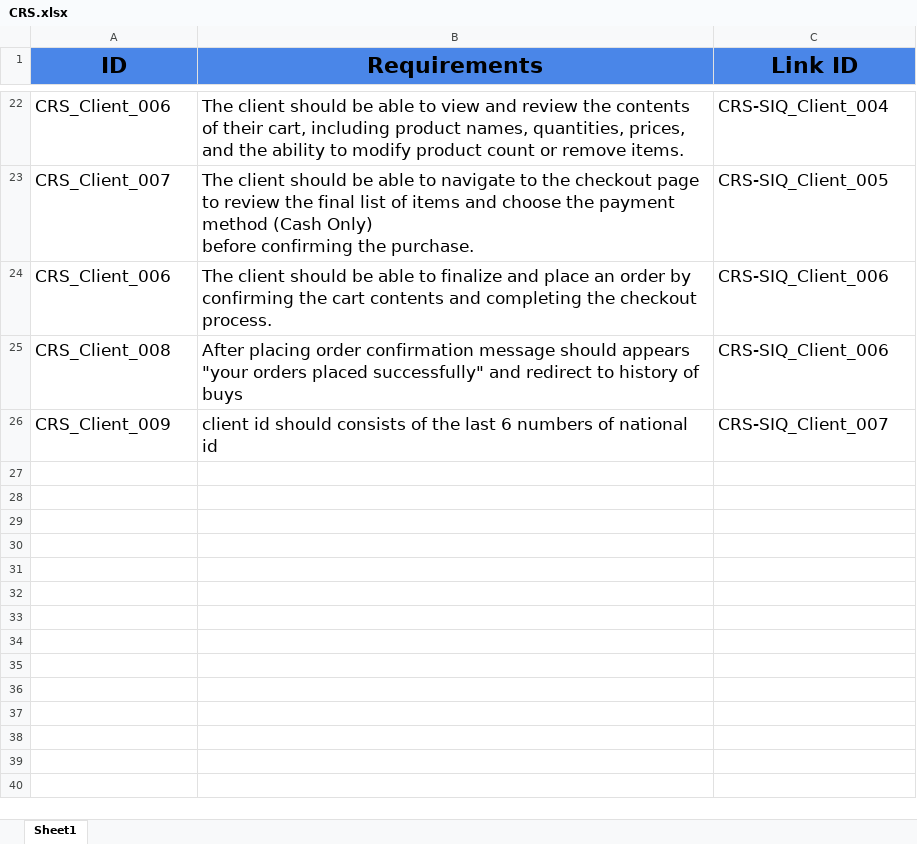
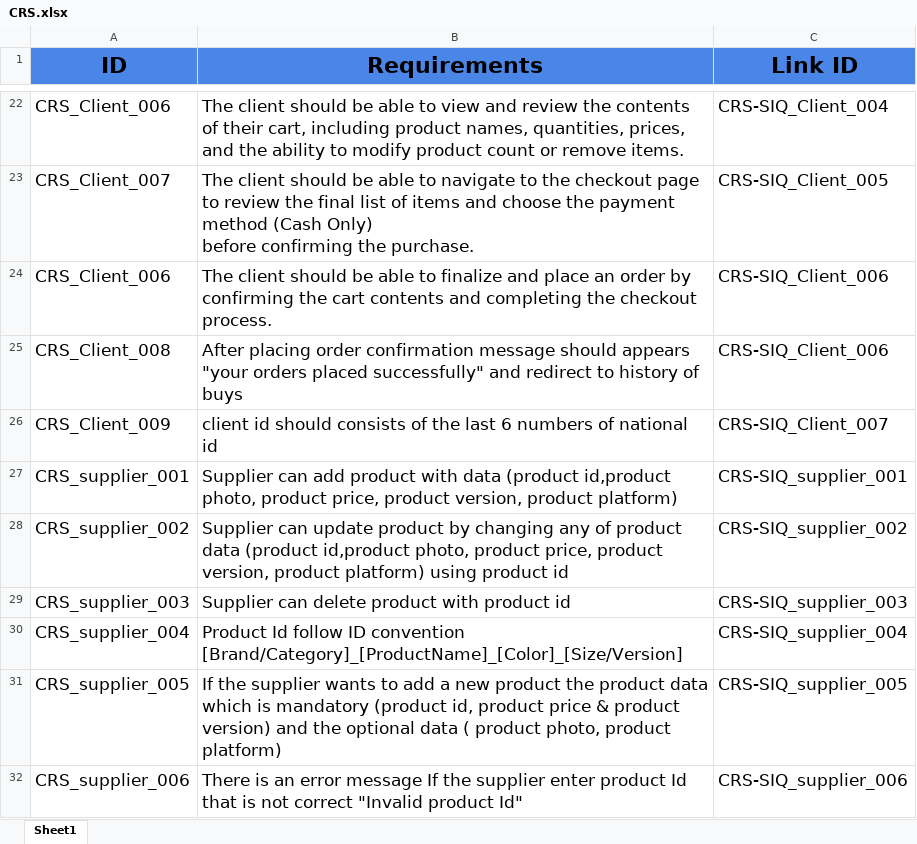
Before and after one commit to abdallahEl-Karamany/Online-Mobile-Store-WebSite, an Excel workbook: Requirments/CRS.xlsx, sheet Sheet1, drawn as a sheet; only a part is shown, gaps mark what is left out; values as stored, in another font and other column widths than the file's, no borders; the diff names each change by its address in the sheet, - before the commit and + after, or states it on an @@ line.

Commit message:
CRS Supplier

```diff
--- a/Requirments/CRS.xlsx (sheet Sheet1)
+++ b/Requirments/CRS.xlsx (sheet Sheet1)
+row 27: CRS_supplier_001 | Supplier can add product with data (product id,product photo, product price, product version, product platform) | CRS-SIQ_supplier_001
+row 28: CRS_supplier_002 | Supplier can update product by changing any of product data (product id,product photo, product price, product version, product platform) using product id | CRS-SIQ_supplier_002
+row 29: CRS_supplier_003 | Supplier can delete product with product id | CRS-SIQ_supplier_003
+row 30: CRS_supplier_004 | Product Id follow ID convention [Brand/Category]_[ProductName]_[Color]_[Size/Version] | CRS-SIQ_supplier_004
+row 31: CRS_supplier_005 | If the supplier wants to add a new product the product data which is mandatory (product id, product price & product version) and the optional data ( product photo, product platform) | CRS-SIQ_supplier_005
+row 32: CRS_supplier_006 | There is an error message If the supplier enter product Id that is not correct "Invalid product Id" | CRS-SIQ_supplier_006
```
